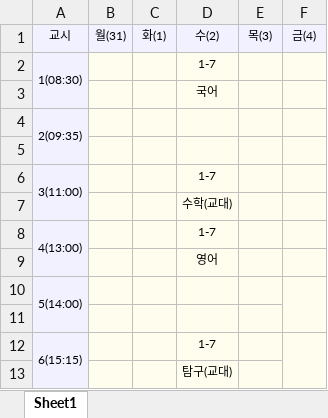
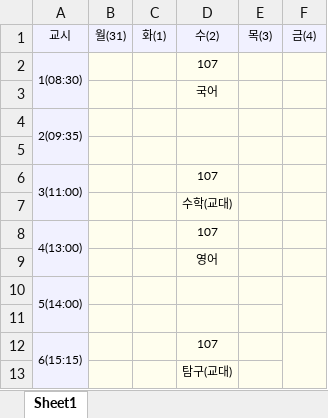
Before and after one commit to ziny88/table, an Excel workbook: 학평.xlsx, sheet Sheet1, drawn as a sheet; values as stored, in another font and other column widths than the file's, no borders; the diff names each change by its address in the sheet, - before the commit and + after, or states it on an @@ line.

Commit message:
Add files via upload

```diff
--- a/학평.xlsx (sheet Sheet1)
+++ b/학평.xlsx (sheet Sheet1)
-D2: 1-7
+D2: 107
-D6: 1-7
+D6: 107
-D8: 1-7
+D8: 107
-D12: 1-7
+D12: 107
```
